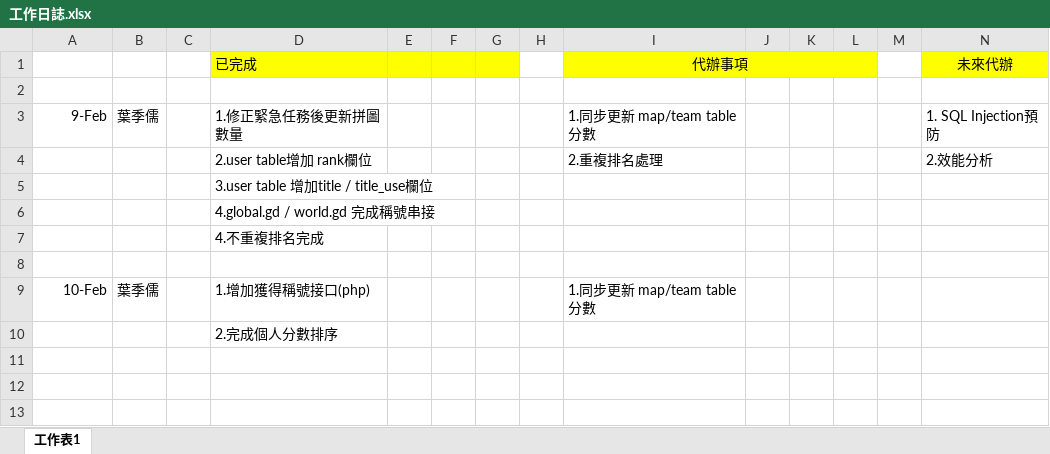
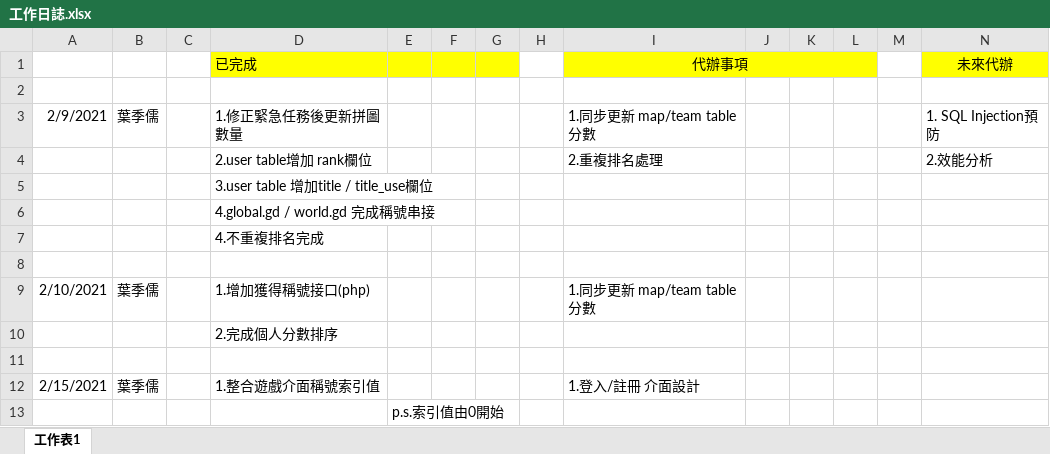
Before and after one commit to pei-ci/Project_2021_spring, an Excel workbook: 工作日誌.xlsx, sheet 工作表1, drawn as a sheet; values as stored, in another font and other column widths than the file's, no borders; the diff names each change by its address in the sheet, - before the commit and + after, or states it on an @@ line.

Commit message:
02/15 work2

```diff
--- a/工作日誌.xlsx (sheet 工作表1)
+++ b/工作日誌.xlsx (sheet 工作表1)
-A3: 9-Feb
+A3: 2/9/2021
-A9: 10-Feb
+A9: 2/10/2021
+row 11: (empty)
+row 12: 2/15/2021 | 葉季儒 |  | 1.整合遊戲介面稱號索引值 |  |  |  |  | 1.登入/註冊 介面設計
+row 13:  |  |  |  | p.s.索引值由0開始
```
